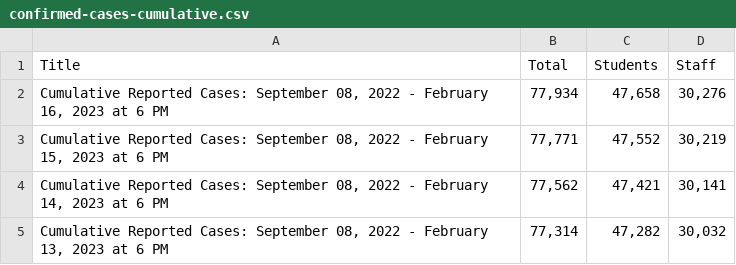
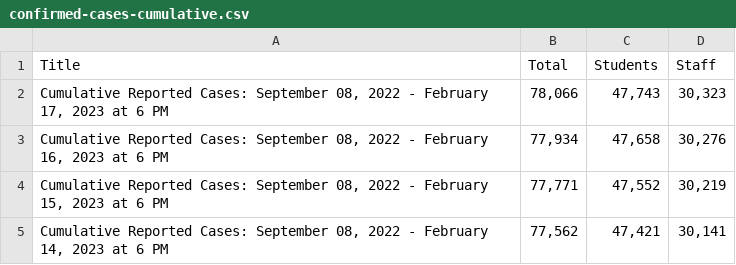
Before and after one commit to pressnyc/nyc-doe-covid-interventions, a CSV file: csv/confirmed-cases-cumulative.csv, drawn as a sheet; only a part is shown; the shorter side is filled out with more unchanged rows.

```diff
--- a/csv/confirmed-cases-cumulative.csv
+++ b/csv/confirmed-cases-cumulative.csv
@@ -1,2 +1,3 @@
 Title,Total,Students,Staff
+"Cumulative Reported Cases: September 08, 2022 - February 17, 2023 at 6 PM","78,066","47,743","30,323"
 "Cumulative Reported Cases: September 08, 2022 - February 16, 2023 at 6 PM","77,934","47,658","30,276"
```
Also changed, not shown: csv/actions-charter.csv, csv/actions.csv, 1 other file.
